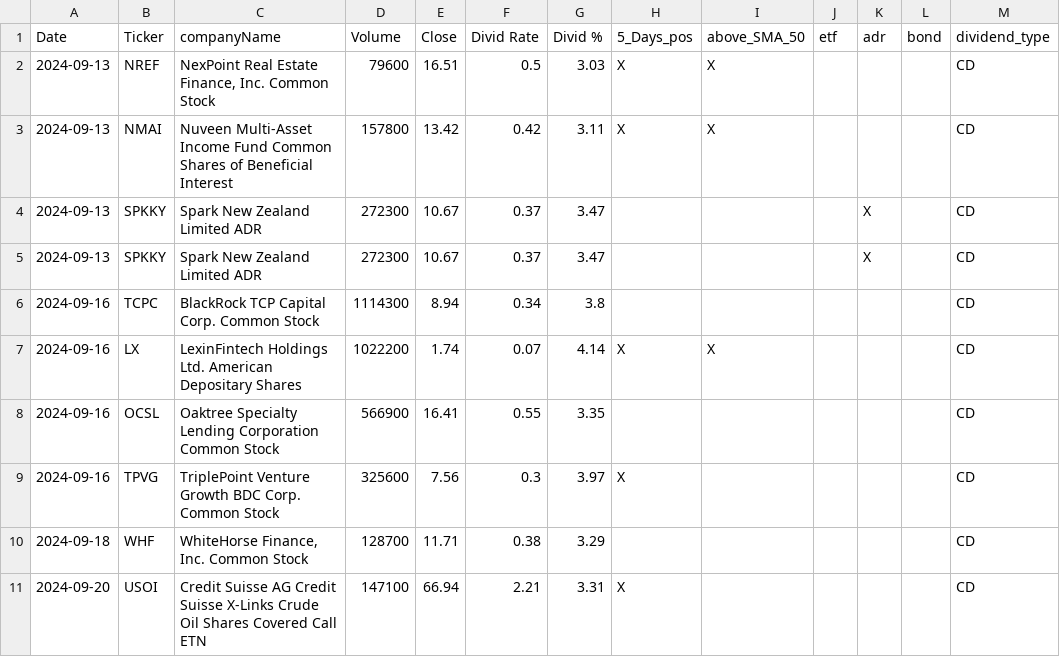
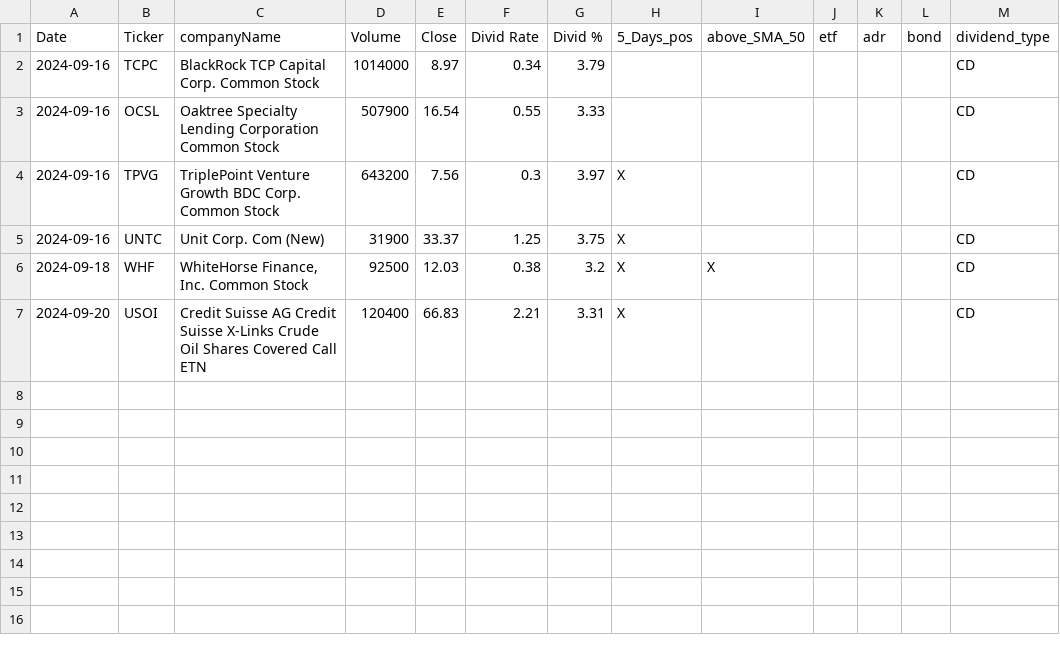
Before and after one commit to fxhuhn/dividend-shorter, a CSV file: screener.csv, drawn as a sheet.

```diff
--- a/screener.csv
+++ b/screener.csv
@@ -1,11 +1,7 @@
 Date,Ticker,companyName,Volume,Close,Divid Rate,Divid %,5_Days_pos,above_SMA_50,etf,adr,bond,dividend_type
-2024-09-13,NREF,"NexPoint Real Estate Finance, Inc. Common Stock",79600,16.51,0.5,3.03,X,X,,,,CD
-2024-09-13,NMAI,Nuveen Multi-Asset Income Fund Common Shares of Beneficial Interest,157800,13.42,0.42,3.11,X,X,,,,CD
-2024-09-13,SPKKY,Spark New Zealand Limited ADR,272300,10.67,0.37,3.47,,,,X,,CD
-2024-09-13,SPKKY,Spark New Zealand Limited ADR,272300,10.67,0.37,3.47,,,,X,,CD
-2024-09-16,TCPC,BlackRock TCP Capital Corp. Common Stock,1114300,8.94,0.34,3.8,,,,,,CD
-2024-09-16,LX,LexinFintech Holdings Ltd. American Depositary Shares,1022200,1.74,0.07,4.14,X,X,,,,CD
-2024-09-16,OCSL,Oaktree Specialty Lending Corporation Common Stock,566900,16.41,0.55,3.35,,,,,,CD
-2024-09-16,TPVG,TriplePoint Venture Growth BDC Corp. Common Stock,325600,7.56,0.3,3.97,X,,,,,CD
-2024-09-18,WHF,"WhiteHorse Finance, Inc. Common Stock",128700,11.71,0.38,3.29,,,,,,CD
-2024-09-20,USOI,Credit Suisse AG Credit Suisse X-Links Crude Oil Shares Covered Call ETN,147100,66.94,2.21,3.31,X,,,,,CD
+2024-09-16,TCPC,BlackRock TCP Capital Corp. Common Stock,1014000,8.97,0.34,3.79,,,,,,CD
+2024-09-16,OCSL,Oaktree Specialty Lending Corporation Common Stock,507900,16.54,0.55,3.33,,,,,,CD
+2024-09-16,TPVG,TriplePoint Venture Growth BDC Corp. Common Stock,643200,7.56,0.3,3.97,X,,,,,CD
+2024-09-16,UNTC,Unit Corp. Com (New),31900,33.37,1.25,3.75,X,,,,,CD
+2024-09-18,WHF,"WhiteHorse Finance, Inc. Common Stock",92500,12.03,0.38,3.2,X,X,,,,CD
+2024-09-20,USOI,Credit Suisse AG Credit Suisse X-Links Crude Oil Shares Covered Call ETN,120400,66.83,2.21,3.31,X,,,,,CD
```
